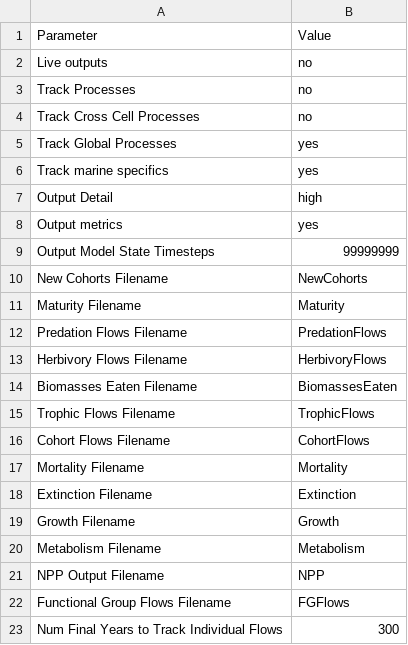
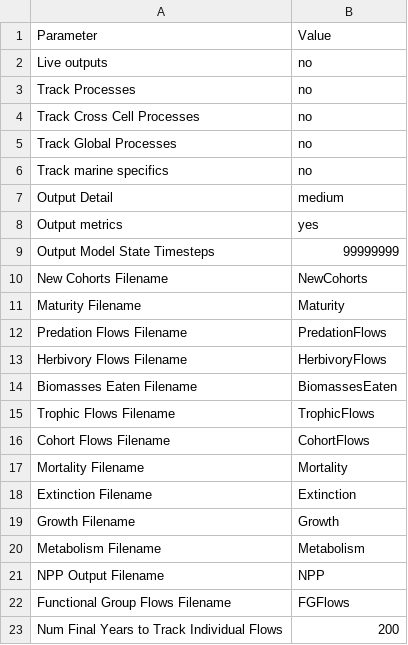
Before and after one commit to mattgoldklang/C-sharp-version-of-Madingley, a CSV file: Madingley/input/Model setup/OutputControlParameters.csv, drawn as a sheet.

```diff
--- a/Madingley/input/Model setup/OutputControlParameters.csv
+++ b/Madingley/input/Model setup/OutputControlParameters.csv
@@ -4,5 +4,5 @@ Track Processes,no
 Track Cross Cell Processes,no
-Track Global Processes,yes
-Track marine specifics,yes
-Output Detail,high
+Track Global Processes,no
+Track marine specifics,no
+Output Detail,medium
 Output metrics,yes
@@ -22,2 +22,2 @@ NPP Output Filename,NPP
 Functional Group Flows Filename,FGFlows
-Num Final Years to Track Individual Flows,300
+Num Final Years to Track Individual Flows,200
```
Also changed, not shown: Madingley/input/Model setup/Environmental Data Layer List/EnvironmentalDataLayers.csv, Madingley/input/Model setup/SimulationControlParameters.csv, 14 other files.
